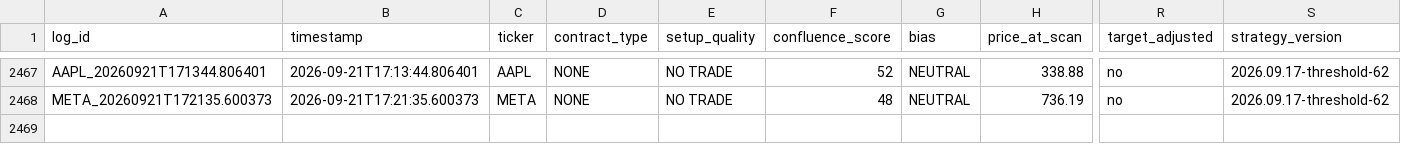
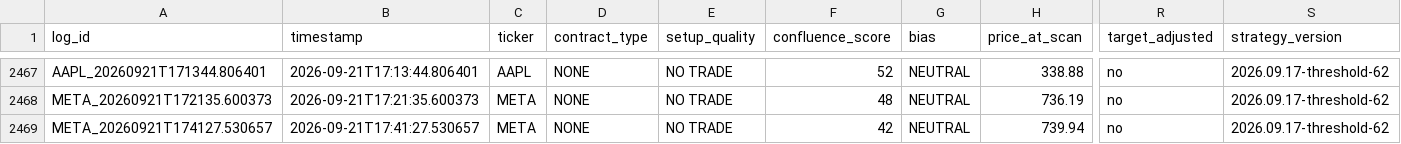
Before and after one commit to xel0irg/stock-ai-bot, a CSV file: backtest/signals_log.csv, drawn as a sheet; only a part is shown, gaps mark what is left out; rows hold the shown columns only; the diff names each change by its address in the sheet, - before the commit and + after, or states it on an @@ line.

Commit message:
chore: update backtest log + prescreener state [skip ci]

```diff
--- a/backtest/signals_log.csv
+++ b/backtest/signals_log.csv
+row 2469: META_20260921T174127.530657 | 2026-09-21T17:41:27.530657 | META | NONE | NO TRADE | 42 | NEUTRAL | 739.94 | no | 2026.09.17-threshold-62
```
Also changed, not shown: backtest/paper_trades.csv, 1 other file.
